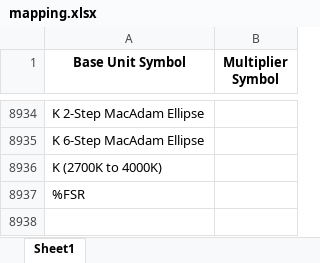
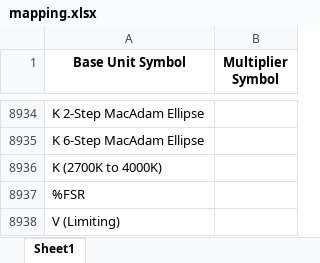
Before and after one commit to Hima9791/map, an Excel workbook: mapping.xlsx, sheet Sheet1, drawn as a sheet; only a part is shown, gaps mark what is left out; values as stored, in another font and other column widths than the file's, no borders; the diff names each change by its address in the sheet, - before the commit and + after, or states it on an @@ line.

Commit message:
Update mapping file via Streamlit app

```diff
--- a/mapping.xlsx (sheet Sheet1)
+++ b/mapping.xlsx (sheet Sheet1)
+row 8938: V (Limiting)
```
